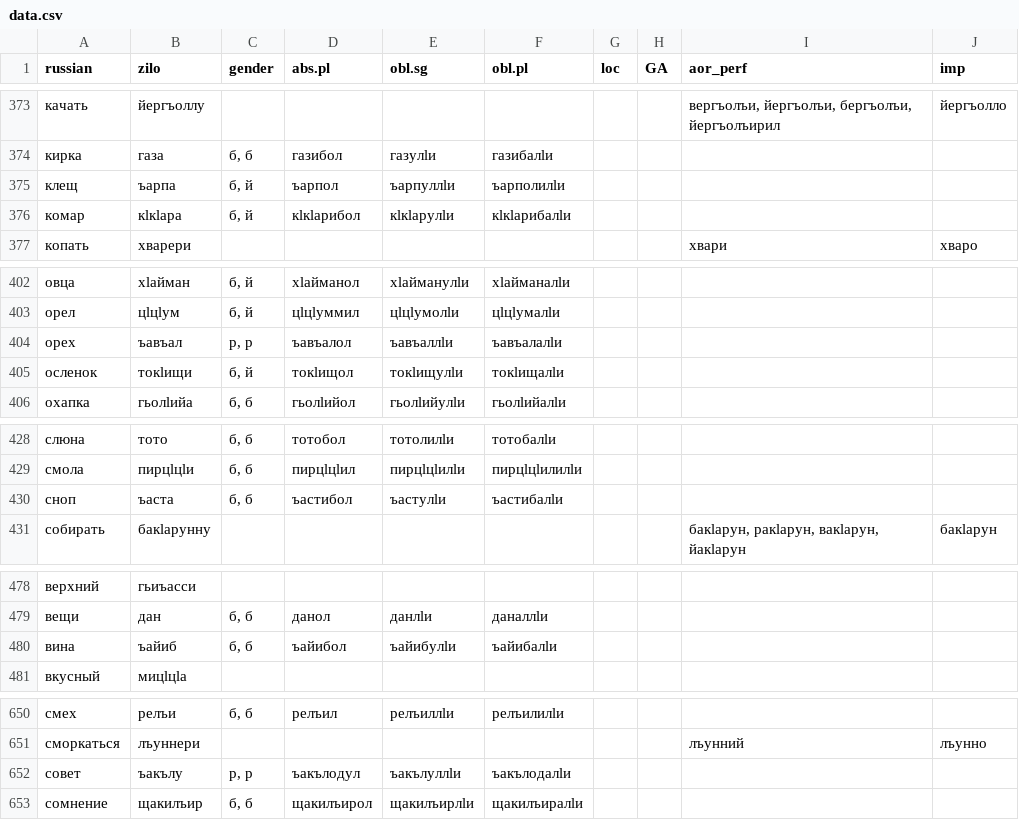
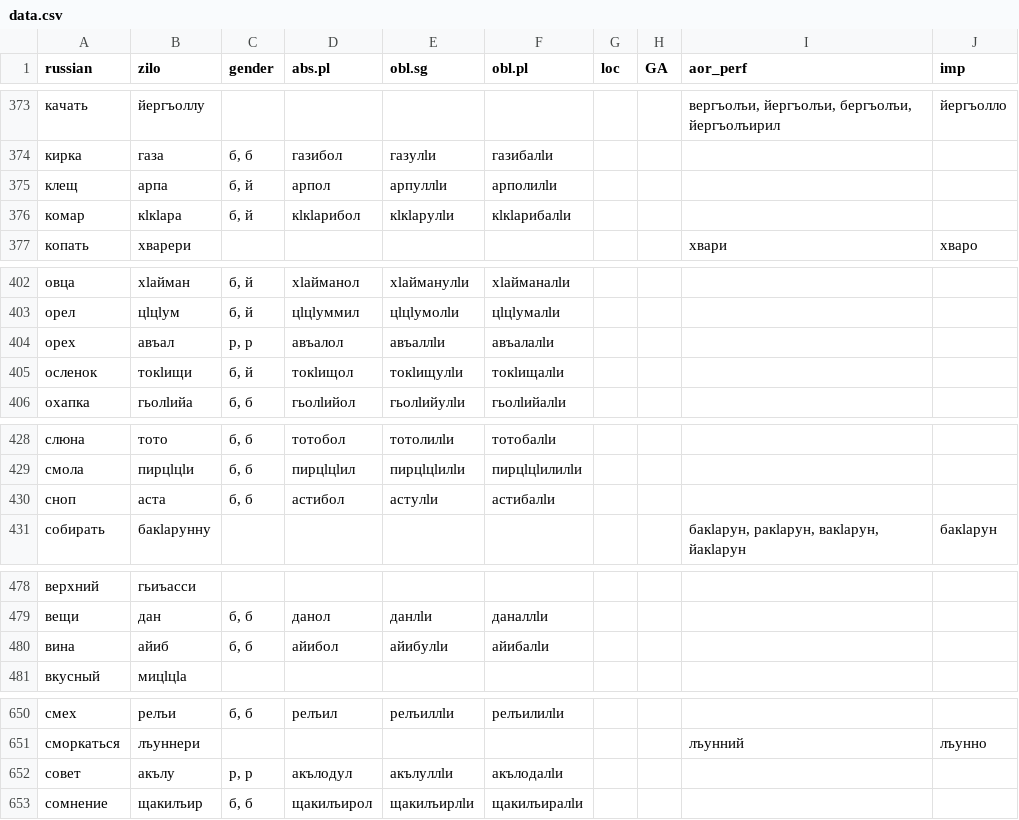
Before and after one commit to LingConLab/zilo_dictionary, a CSV file: data/data.csv, drawn as a sheet; only a part is shown, gaps mark what is left out; the diff covers the shown part only.

```diff
--- a/data/data.csv
+++ b/data/data.csv
@@ -374,3 +374,3 @@ russian,zilo,gender,abs.pl,obl.sg,obl.pl,loc,GA,aor_perf,imp
 кирка,газа,"б, б",газибол,газулӏи,газибалӏи,,,,
-клещ,ъарпа,"б, й",ъарпол,ъарпуллӏи,ъарполилӏи,,,,
+клещ,арпа,"б, й",арпол,арпуллӏи,арполилӏи,,,,
 комар,кӏкӏара,"б, й",кӏкӏарибол,кӏкӏарулӏи,кӏкӏарибалӏи,,,,
@@ -403,3 +403,3 @@ russian,zilo,gender,abs.pl,obl.sg,obl.pl,loc,GA,aor_perf,imp
 орел,цӏцӏум,"б, й",цӏцӏуммил,цӏцӏумолӏи,цӏцӏумалӏи,,,,
-орех,ъавъал,"р, р",ъавъалол,ъавъаллӏи,ъавъалалӏи,,,,
+орех,авъал,"р, р",авъалол,авъаллӏи,авъалалӏи,,,,
 осленок,токӏищи,"б, й",токӏищол,токӏищулӏи,токӏищалӏи,,,,
@@ -429,3 +429,3 @@ russian,zilo,gender,abs.pl,obl.sg,obl.pl,loc,GA,aor_perf,imp
 смола,пирцӏцӏи,"б, б",пирцӏцӏил,пирцӏцӏилӏи,пирцӏцӏилилӏи,,,,
-сноп,ъаста,"б, б",ъастибол,ъастулӏи,ъастибалӏи,,,,
+сноп,аста,"б, б",астибол,астулӏи,астибалӏи,,,,
 собирать,бакӏарунну,,,,,,,"бакӏарун, ракӏарун, вакӏарун, йакӏарун",бакӏарун
@@ -479,3 +479,3 @@ russian,zilo,gender,abs.pl,obl.sg,obl.pl,loc,GA,aor_perf,imp
 вещи,дан,"б, б",данол,данлӏи,даналлӏи,,,,
-вина,ъайиб,"б, б",ъайибол,ъайибулӏи,ъайибалӏи,,,,
+вина,айиб,"б, б",айибол,айибулӏи,айибалӏи,,,,
 вкусный,мицӏцӏа,,,,,,,,
@@ -651,3 +651,3 @@ russian,zilo,gender,abs.pl,obl.sg,obl.pl,loc,GA,aor_perf,imp
 сморкаться,лъуннери,,,,,,,лъунний,лъунно
-совет,ъакълу,"р, р",ъакълодул,ъакълуллӏи,ъакълодалӏи,,,,
+совет,акълу,"р, р",акълодул,акълуллӏи,акълодалӏи,,,,
 сомнение,щакилъир,"б, б",щакилъирол,щакилъирлӏи,щакилъиралӏи,,,,
```
Also changed, not shown: 11 added rows and 61 edited cells elsewhere in this file, 5 other files.
